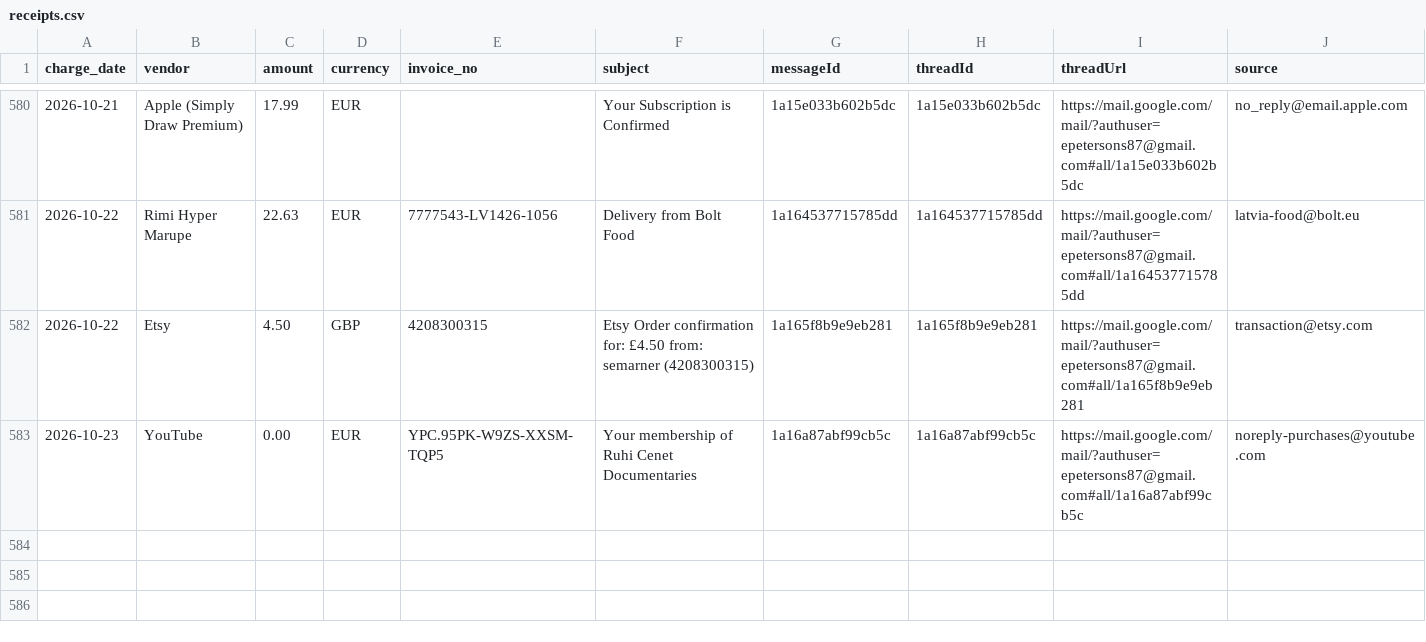
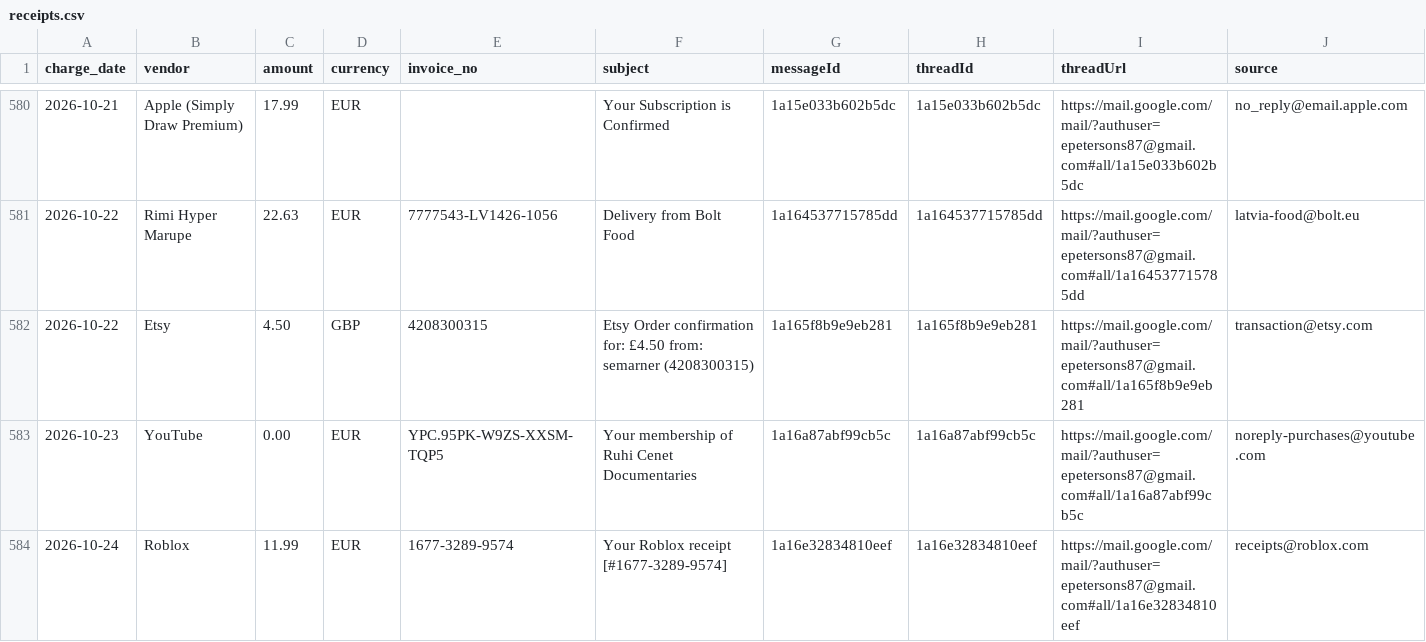
Before and after one commit to erjaaaaaa/my-ai-os-assistant, a CSV file: ledgers/receipts.csv, drawn as a sheet; only a part is shown, gaps mark what is left out; rows hold the shown columns only; the diff names each change by its address in the sheet, - before the commit and + after, or states it on an @@ line.

```diff
--- a/ledgers/receipts.csv
+++ b/ledgers/receipts.csv
+row 584: 2026-10-24 | Roblox | 11.99 | EUR | 1677-3289-9574 | Your Roblox receipt [#1677-3289-9574] | 1a16e32834810eef | 1a16e32834810eef | https://mail.google.com/mail/?authuser=epetersons87@gmail.com#all/1a16e32834810eef | receipts@roblox.com
```
Also changed, not shown: 2 other files.
